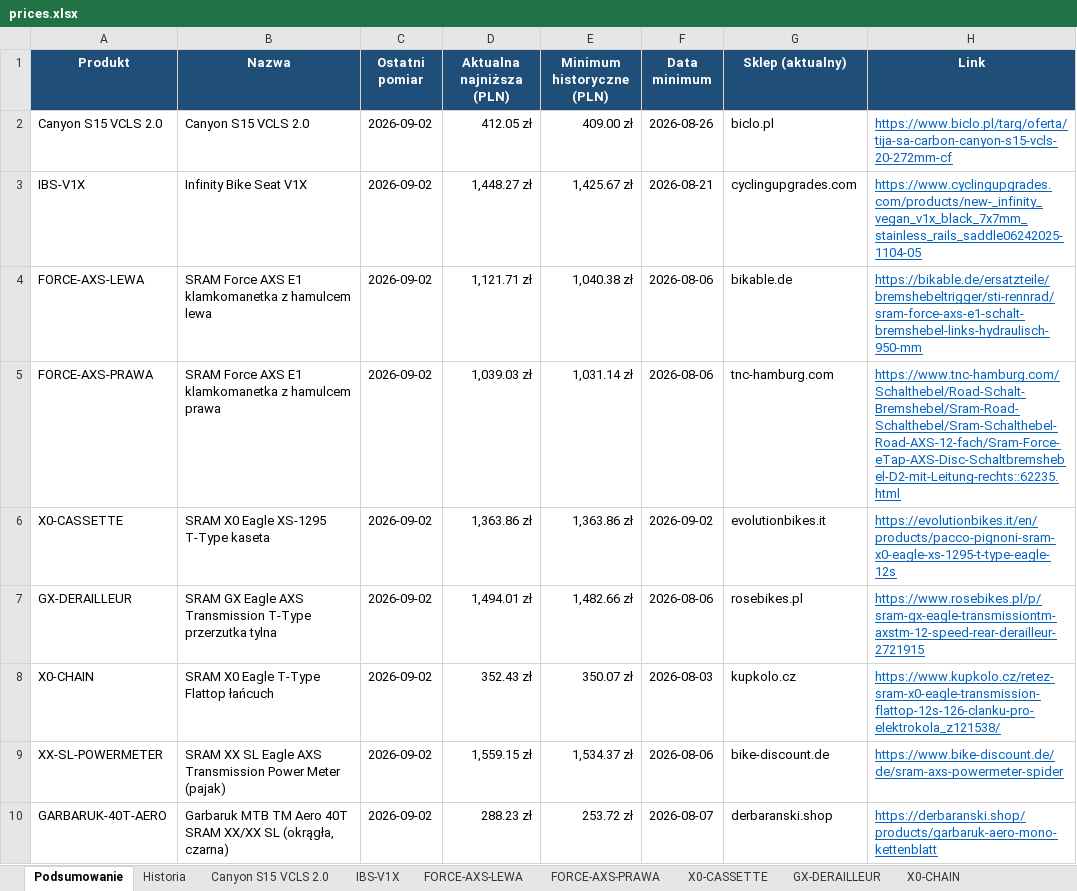
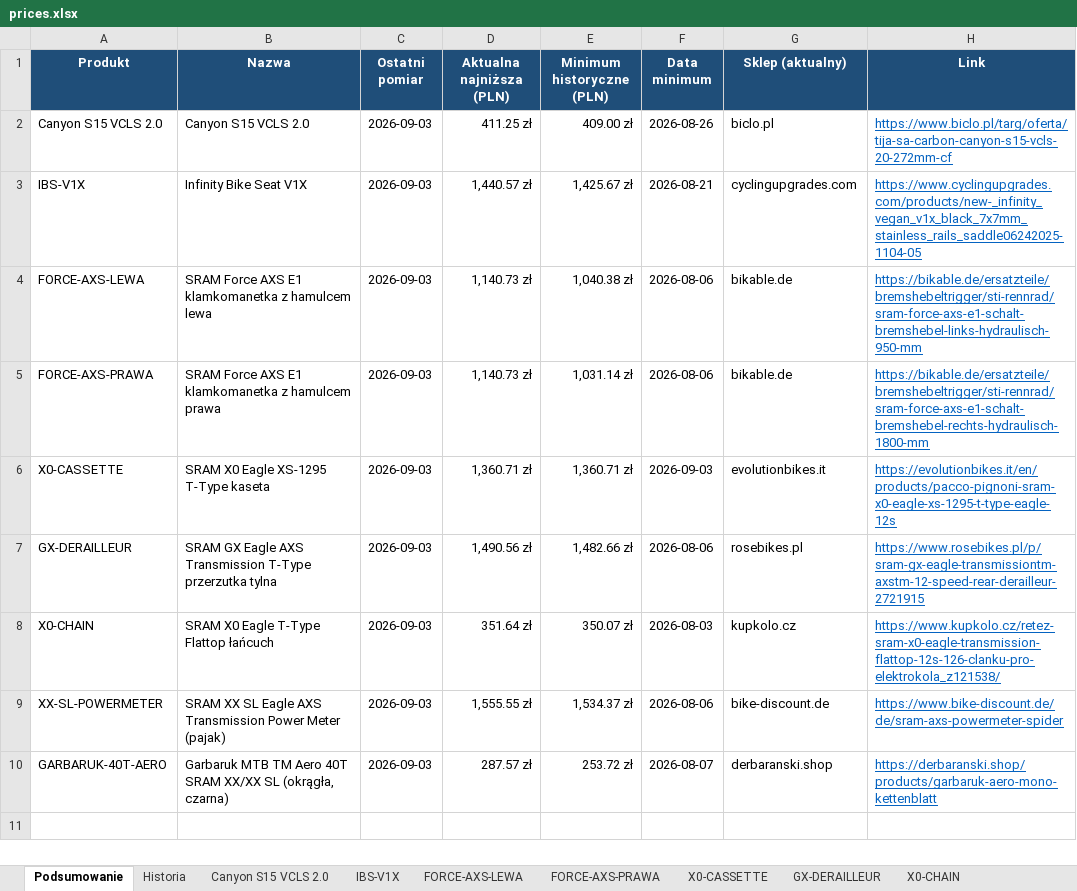
Before and after one commit to Wotjek/PriceChecker, an Excel workbook: output/prices.xlsx, sheet Podsumowanie, drawn as a sheet; values as stored, in another font and other column widths than the file's, no borders; the diff names each change by its address in the sheet, - before the commit and + after, or states it on an @@ line.

```diff
--- a/output/prices.xlsx (sheet Podsumowanie)
+++ b/output/prices.xlsx (sheet Podsumowanie)
-C2:C10 (Ostatni pomiar): 2026-09-02
+C2:C10 (Ostatni pomiar): 2026-09-03
-D2 (Aktualna najniższa (PLN)): 412.05 zł
+D2 (Aktualna najniższa (PLN)): 411.25 zł
-D3 (Aktualna najniższa (PLN)): 1,448.27 zł
+D3 (Aktualna najniższa (PLN)): 1,440.57 zł
-D4 (Aktualna najniższa (PLN)): 1,121.71 zł
+D4 (Aktualna najniższa (PLN)): 1,140.73 zł
-D5 (Aktualna najniższa (PLN)): 1,039.03 zł
+D5 (Aktualna najniższa (PLN)): 1,140.73 zł
-G5 (Sklep (aktualny)): tnc-hamburg.com
+G5 (Sklep (aktualny)): bikable.de
-H5 (Link): https://www.tnc-hamburg.com/Schalthebel/Road-Schalt-Bremshebel/Sram-Road-Schalthebel/Sram-Schalthebel-Road-AXS-12-fach/Sram-Force-eTap-AXS-Disc-Schaltbremshebel-D2-mit-Leitung-rechts::62235.html
+H5 (Link): https://bikable.de/ersatzteile/bremshebeltrigger/sti-rennrad/sram-force-axs-e1-schalt-bremshebel-rechts-hydraulisch-1800-mm
-D6 (Aktualna najniższa (PLN)): 1,363.86 zł
+D6 (Aktualna najniższa (PLN)): 1,360.71 zł
-E6 (Minimum historyczne (PLN)): 1,363.86 zł
+E6 (Minimum historyczne (PLN)): 1,360.71 zł
-F6 (Data minimum): 2026-09-02
+F6 (Data minimum): 2026-09-03
-D7 (Aktualna najniższa (PLN)): 1,494.01 zł
+D7 (Aktualna najniższa (PLN)): 1,490.56 zł
-D8 (Aktualna najniższa (PLN)): 352.43 zł
+D8 (Aktualna najniższa (PLN)): 351.64 zł
-D9 (Aktualna najniższa (PLN)): 1,559.15 zł
+D9 (Aktualna najniższa (PLN)): 1,555.55 zł
-D10 (Aktualna najniższa (PLN)): 288.23 zł
+D10 (Aktualna najniższa (PLN)): 287.57 zł
```
Also changed, not shown: sheet Historia, sheet GARBARUK-40T-AERO, sheet Canyon S15 VCLS 2.0, sheet GX-DERAILLEUR, sheet FORCE-AXS-LEWA, sheet X0-CHAIN, 4 more sheets, charts or pictures, 8 other files.
